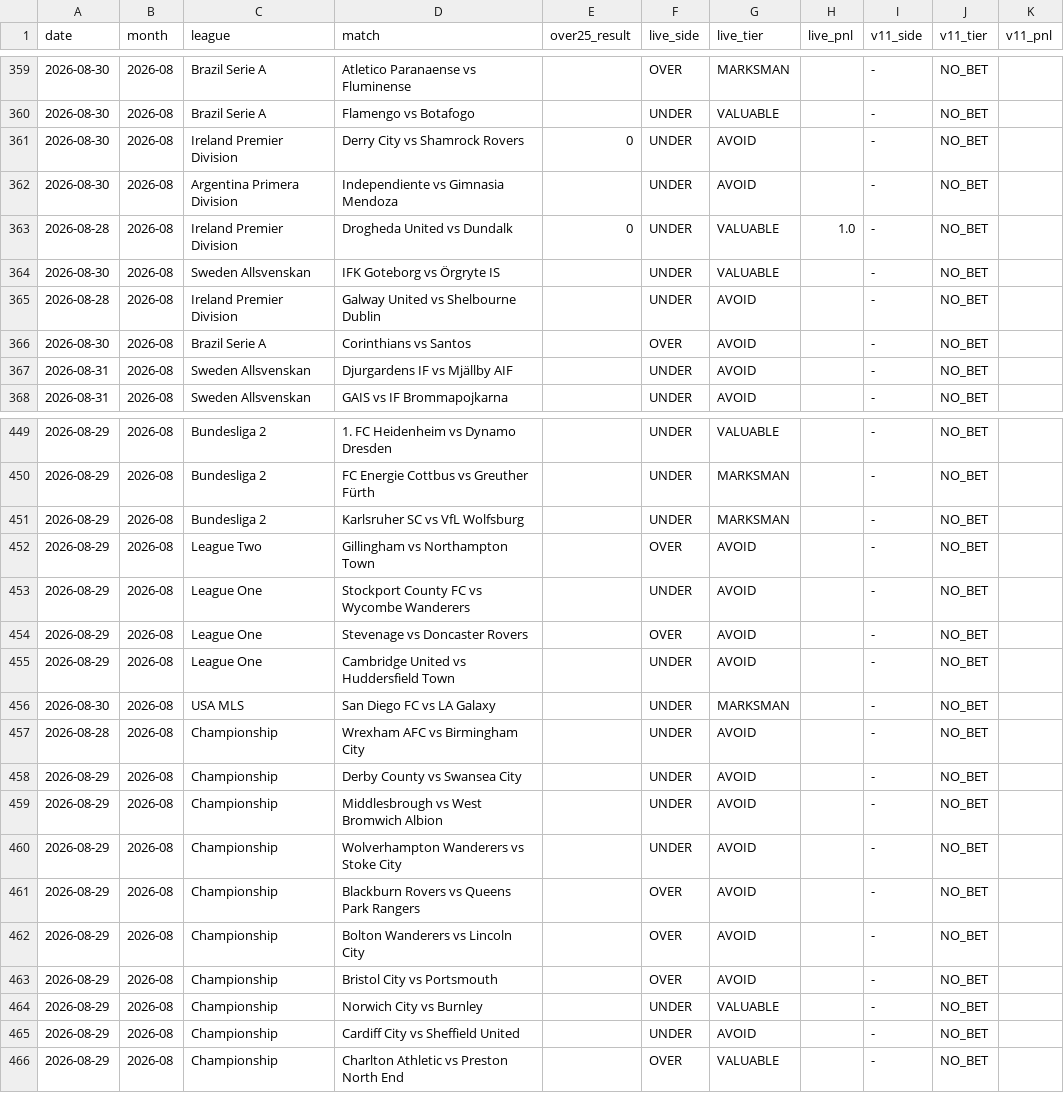
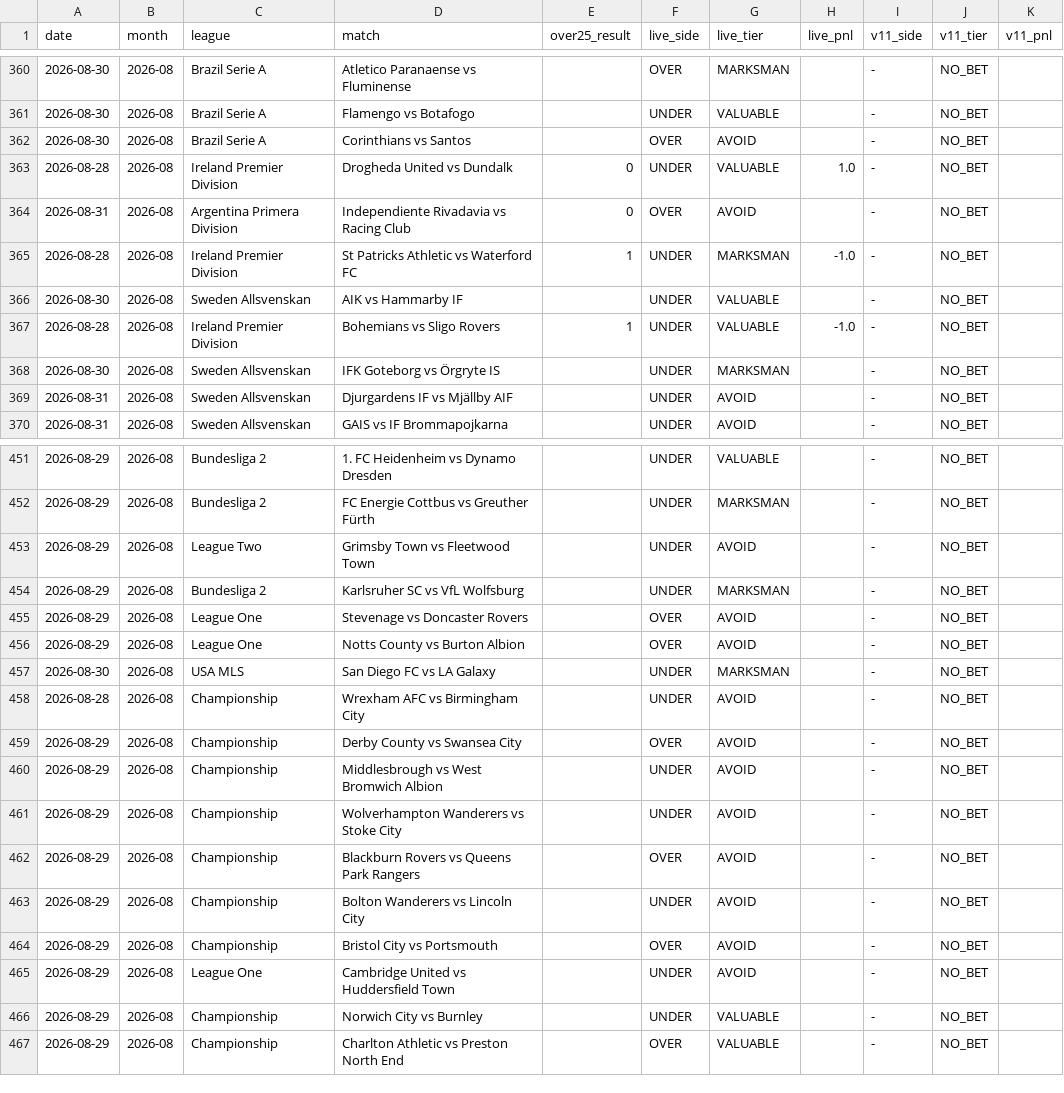
Before and after one commit to NevixAA/wowza_v11, a CSV file: output/v11_graded.csv, drawn as a sheet; only a part is shown, gaps mark what is left out; the diff covers the shown part only.

```diff
--- a/output/v11_graded.csv
+++ b/output/v11_graded.csv
@@ -360,8 +361,9 @@ date,month,league,match,over25_result,live_side,live_tier,live_pnl,v11_side,v11_
 2026-08-30,2026-08,Brazil Serie A,Flamengo vs Botafogo,,UNDER,VALUABLE,,-,NO_BET,
-2026-08-30,2026-08,Ireland Premier Division,Derry City vs Shamrock Rovers,0,UNDER,AVOID,,-,NO_BET,
-2026-08-30,2026-08,Argentina Primera Division,Independiente vs Gimnasia Mendoza,,UNDER,AVOID,,-,NO_BET,
+2026-08-30,2026-08,Brazil Serie A,Corinthians vs Santos,,OVER,AVOID,,-,NO_BET,
 2026-08-28,2026-08,Ireland Premier Division,Drogheda United vs Dundalk,0,UNDER,VALUABLE,1.0,-,NO_BET,
-2026-08-30,2026-08,Sweden Allsvenskan,IFK Goteborg vs Örgryte IS,,UNDER,VALUABLE,,-,NO_BET,
-2026-08-28,2026-08,Ireland Premier Division,Galway United vs Shelbourne Dublin,,UNDER,AVOID,,-,NO_BET,
-2026-08-30,2026-08,Brazil Serie A,Corinthians vs Santos,,OVER,AVOID,,-,NO_BET,
+2026-08-31,2026-08,Argentina Primera Division,Independiente Rivadavia vs Racing Club,0,OVER,AVOID,,-,NO_BET,
+2026-08-28,2026-08,Ireland Premier Division,St Patricks Athletic vs Waterford FC,1,UNDER,MARKSMAN,-1.0,-,NO_BET,
+2026-08-30,2026-08,Sweden Allsvenskan,AIK vs Hammarby IF,,UNDER,VALUABLE,,-,NO_BET,
+2026-08-28,2026-08,Ireland Premier Division,Bohemians vs Sligo Rovers,1,UNDER,VALUABLE,-1.0,-,NO_BET,
+2026-08-30,2026-08,Sweden Allsvenskan,IFK Goteborg vs Örgryte IS,,UNDER,MARKSMAN,,-,NO_BET,
 2026-08-31,2026-08,Sweden Allsvenskan,Djurgardens IF vs Mjällby AIF,,UNDER,AVOID,,-,NO_BET,
@@ -450,10 +452,9 @@ date,month,league,match,over25_result,live_side,live_tier,live_pnl,v11_side,v11_
 2026-08-29,2026-08,Bundesliga 2,FC Energie Cottbus vs Greuther Fürth,,UNDER,MARKSMAN,,-,NO_BET,
+2026-08-29,2026-08,League Two,Grimsby Town vs Fleetwood Town,,UNDER,AVOID,,-,NO_BET,
 2026-08-29,2026-08,Bundesliga 2,Karlsruher SC vs VfL Wolfsburg,,UNDER,MARKSMAN,,-,NO_BET,
-2026-08-29,2026-08,League Two,Gillingham vs Northampton Town,,OVER,AVOID,,-,NO_BET,
-2026-08-29,2026-08,League One,Stockport County FC vs Wycombe Wanderers,,UNDER,AVOID,,-,NO_BET,
 2026-08-29,2026-08,League One,Stevenage vs Doncaster Rovers,,OVER,AVOID,,-,NO_BET,
-2026-08-29,2026-08,League One,Cambridge United vs Huddersfield Town,,UNDER,AVOID,,-,NO_BET,
+2026-08-29,2026-08,League One,Notts County vs Burton Albion,,OVER,AVOID,,-,NO_BET,
 2026-08-30,2026-08,USA MLS,San Diego FC vs LA Galaxy,,UNDER,MARKSMAN,,-,NO_BET,
 2026-08-28,2026-08,Championship,Wrexham AFC vs Birmingham City,,UNDER,AVOID,,-,NO_BET,
-2026-08-29,2026-08,Championship,Derby County vs Swansea City,,UNDER,AVOID,,-,NO_BET,
+2026-08-29,2026-08,Championship,Derby County vs Swansea City,,OVER,AVOID,,-,NO_BET,
 2026-08-29,2026-08,Championship,Middlesbrough vs West Bromwich Albion,,UNDER,AVOID,,-,NO_BET,
@@ -461,6 +462,6 @@ date,month,league,match,over25_result,live_side,live_tier,live_pnl,v11_side,v11_
 2026-08-29,2026-08,Championship,Blackburn Rovers vs Queens Park Rangers,,OVER,AVOID,,-,NO_BET,
-2026-08-29,2026-08,Championship,Bolton Wanderers vs Lincoln City,,OVER,AVOID,,-,NO_BET,
+2026-08-29,2026-08,Championship,Bolton Wanderers vs Lincoln City,,UNDER,AVOID,,-,NO_BET,
 2026-08-29,2026-08,Championship,Bristol City vs Portsmouth,,OVER,AVOID,,-,NO_BET,
+2026-08-29,2026-08,League One,Cambridge United vs Huddersfield Town,,UNDER,AVOID,,-,NO_BET,
 2026-08-29,2026-08,Championship,Norwich City vs Burnley,,UNDER,VALUABLE,,-,NO_BET,
-2026-08-29,2026-08,Championship,Cardiff City vs Sheffield United,,UNDER,AVOID,,-,NO_BET,
 2026-08-29,2026-08,Championship,Charlton Athletic vs Preston North End,,OVER,VALUABLE,,-,NO_BET,
```
Also changed, not shown: 2 added rows, 1 removed row, 42 moved rows and 27 edited cells elsewhere in this file, output/v11_residual.csv, output/v11_shadow_log.csv, 3 other files.
